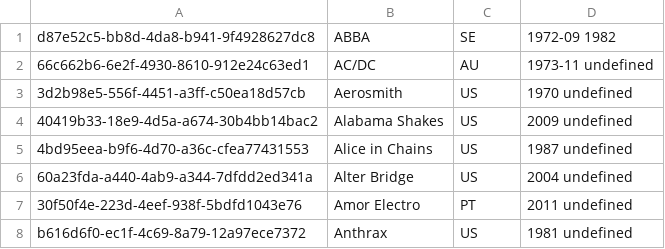
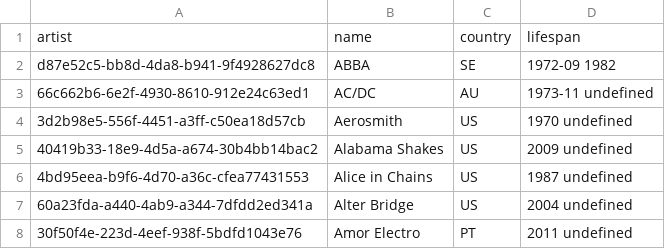
Before and after one commit to afduarte/advanced-web-tech-cw1-data, a CSV file: csv/artists.csv (was csv/musicbrainzID.csv), drawn as a sheet; only a part is shown; the shorter side is filled out with more unchanged rows.

```diff
--- a/csv/musicbrainzID.csv
+++ b/csv/artists.csv
@@ -1 +1,2 @@
+"artist","name","country","lifespan"
 "d87e52c5-bb8d-4da8-b941-9f4928627dc8","ABBA","SE","1972-09 1982"
```
Also changed, not shown: csv/bandnames.csv, csv/releases.csv, 10 other files.
